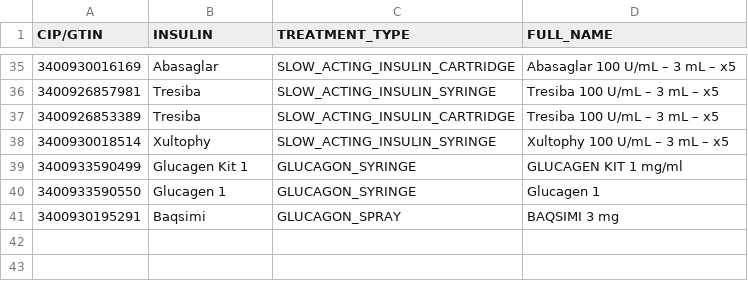
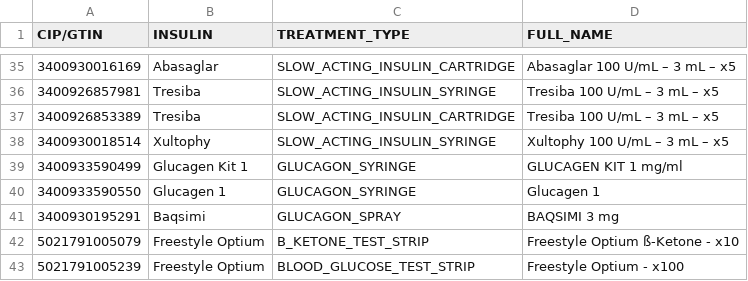
Before and after one commit to Florian-cossu/Diab_data_android, a CSV file: app/src/main/assets/medication_data.csv, drawn as a sheet; only a part is shown, gaps mark what is left out.

Commit message:
Refactor and UI improvements
- Refactored bottom navigation in `App.kt` using `BottomNavItem` data class and sealed interface `NavIcon`.
- Updated typography for section headings across various screens to `MaterialTheme.typography.headlineLarge`.
- Updated `EnumDropDown.kt` to support searchable dropdowns and leading icons.
- Added new `TreatmentType` enum values: `B_KETONE_TEST_STRIP` and `BLOOD_GLUCOSE_TEST_STRIP` with corresponding icons and string resources.
- Updated `medication_data.csv` with new treatment types and changed "insulin" column to "brandName".
- Updated `MedicationInitializer.kt` to reflect "brandName" column change.
- Updated `TreatmentDao.kt` to sort upcoming treatments by type then by expiration date.
- Updated string resources for new treatment types and removed unused AI-related strings.
- Minor code cleanup and formatting.

```diff
--- a/app/src/main/assets/medication_data.csv
+++ b/app/src/main/assets/medication_data.csv
@@ -41 +41,3 @@ CIP/GTIN,INSULIN,TREATMENT_TYPE,FULL_NAME
 3400930195291,Baqsimi,GLUCAGON_SPRAY,BAQSIMI 3 mg
+5021791005079,Freestyle Optium,B_KETONE_TEST_STRIP,Freestyle Optium ß-Ketone - x10
+5021791005239,Freestyle Optium,BLOOD_GLUCOSE_TEST_STRIP,Freestyle Optium - x100
```
Also changed, not shown: 26 other files.
